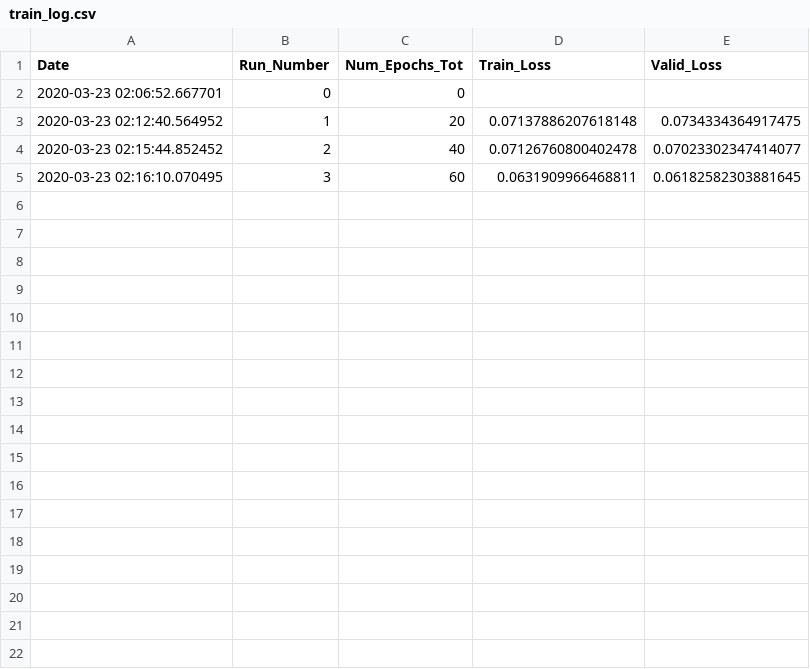
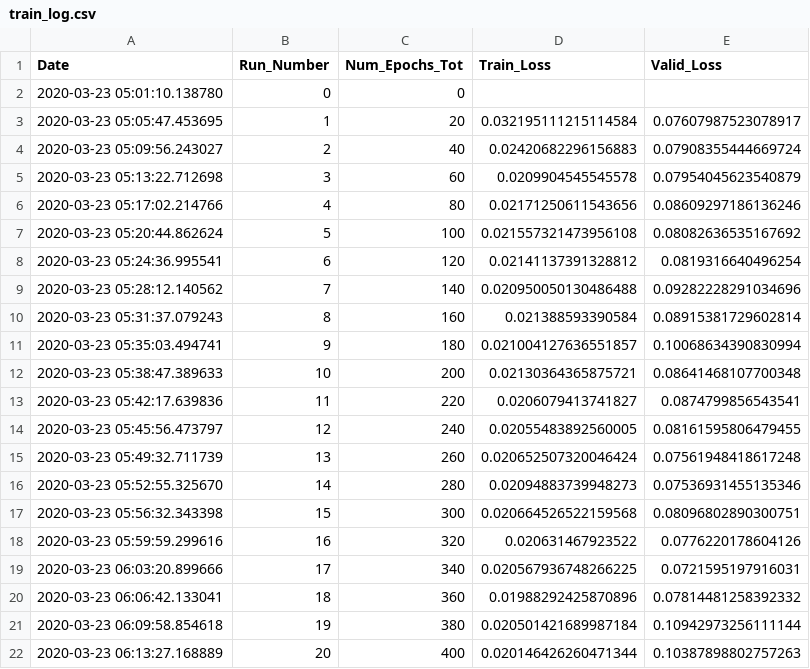
Before and after one commit to rashmi-raviprasad/springboard, a CSV file: faces_capstone2/train_log.csv, drawn as a sheet.

```diff
--- a/faces_capstone2/train_log.csv
+++ b/faces_capstone2/train_log.csv
@@ -1,5 +1,22 @@
 Date,Run_Number,Num_Epochs_Tot,Train_Loss,Valid_Loss
-2020-03-23 02:06:52.667701,0,0,,
-2020-03-23 02:12:40.564952,1,20,0.07137886207618148,0.0734334364917475
-2020-03-23 02:15:44.852452,2,40,0.07126760800402478,0.07023302347414077
-2020-03-23 02:16:10.070495,3,60,0.0631909966468811,0.06182582303881645
+2020-03-23 05:01:10.138780,0,0,,
+2020-03-23 05:05:47.453695,1,20,0.032195111215114584,0.07607987523078917
+2020-03-23 05:09:56.243027,2,40,0.02420682296156883,0.07908355444669724
+2020-03-23 05:13:22.712698,3,60,0.0209904545545578,0.07954045623540879
+2020-03-23 05:17:02.214766,4,80,0.02171250611543656,0.08609297186136246
+2020-03-23 05:20:44.862624,5,100,0.021557321473956108,0.08082636535167692
+2020-03-23 05:24:36.995541,6,120,0.02141137391328812,0.0819316640496254
+2020-03-23 05:28:12.140562,7,140,0.020950050130486488,0.09282228291034696
+2020-03-23 05:31:37.079243,8,160,0.021388593390584,0.08915381729602814
+2020-03-23 05:35:03.494741,9,180,0.021004127636551857,0.10068634390830994
+2020-03-23 05:38:47.389633,10,200,0.02130364365875721,0.08641468107700348
+2020-03-23 05:42:17.639836,11,220,0.0206079413741827,0.0874799856543541
+2020-03-23 05:45:56.473797,12,240,0.02055483892560005,0.08161595806479455
+2020-03-23 05:49:32.711739,13,260,0.020652507320046424,0.07561948418617248
+2020-03-23 05:52:55.325670,14,280,0.02094883739948273,0.07536931455135346
+2020-03-23 05:56:32.343398,15,300,0.020664526522159568,0.08096802890300751
+2020-03-23 05:59:59.299616,16,320,0.020631467923522,0.0776220178604126
+2020-03-23 06:03:20.899666,17,340,0.020567936748266225,0.0721595197916031
+2020-03-23 06:06:42.133041,18,360,0.01988292425870896,0.07814481258392332
+2020-03-23 06:09:58.854618,19,380,0.020501421689987184,0.10942973256111144
+2020-03-23 06:13:27.168889,20,400,0.020146426260471344,0.10387898802757263
```
Also changed, not shown: 2 other files.
